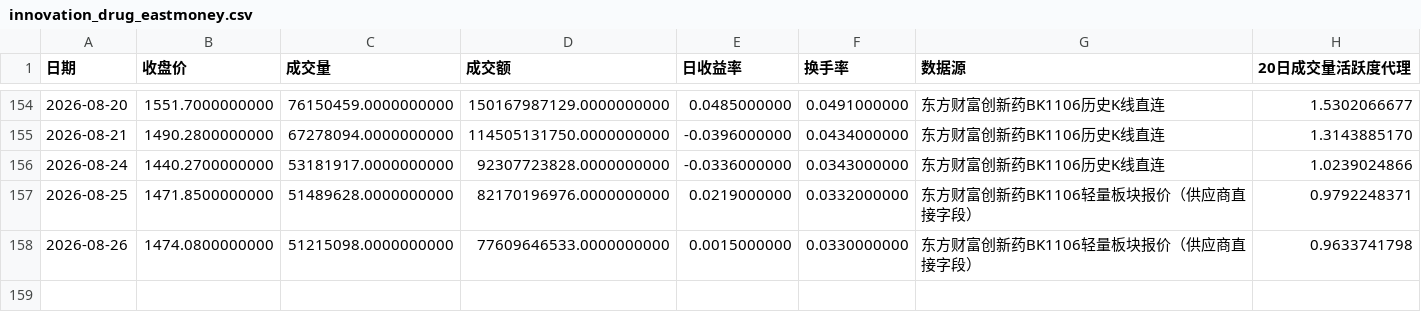
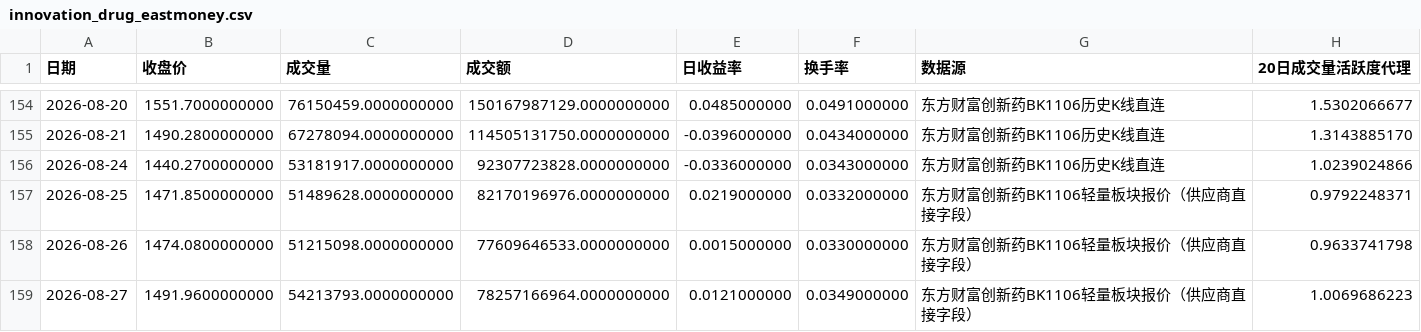
Before and after one commit to wuxingyuenan5-lgtm/vibe_research, a CSV file: market-monitor/data/history/innovation_drug_eastmoney.csv, drawn as a sheet; only a part is shown, gaps mark what is left out; the diff names each change by its address in the sheet, - before the commit and + after, or states it on an @@ line.

```diff
--- a/market-monitor/data/history/innovation_drug_eastmoney.csv
+++ b/market-monitor/data/history/innovation_drug_eastmoney.csv
+row 159: 2026-08-27 | 1491.9600000000 | 54213793.0000000000 | 78257166964.0000000000 | 0.0121000000 | 0.0349000000 | 东方财富创新药BK1106轻量板块报价（供应商直接字段） | 1.0069686223
```
Also changed, not shown: market-monitor/data/history/hot_stocks.csv, market-monitor/data/history/indices_history.csv, 6 other files.
